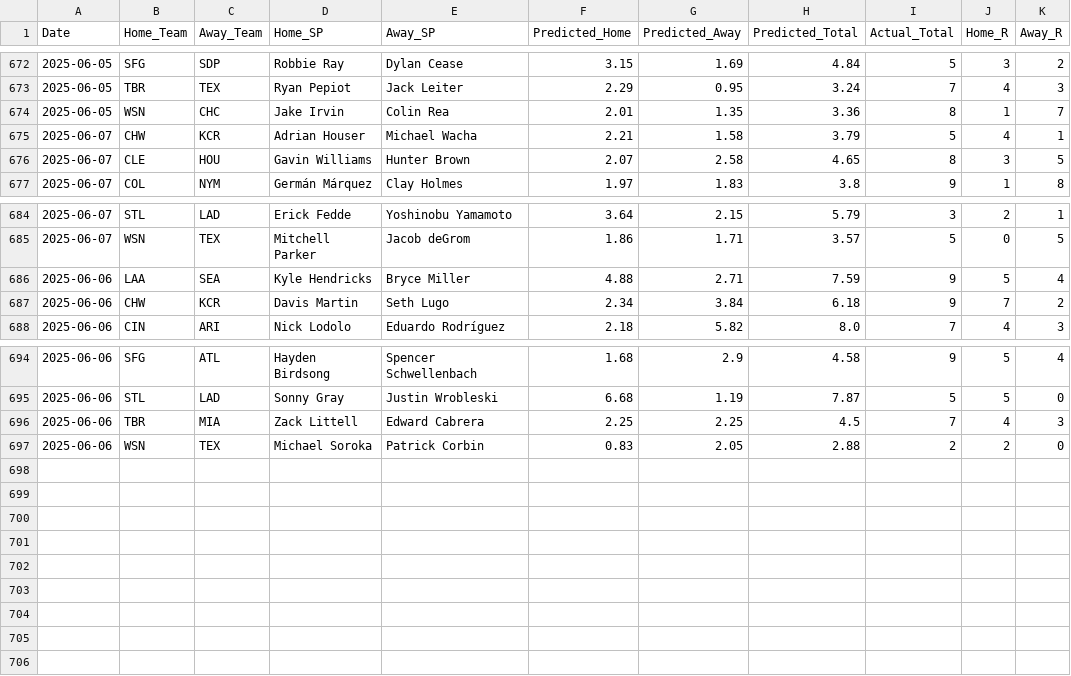
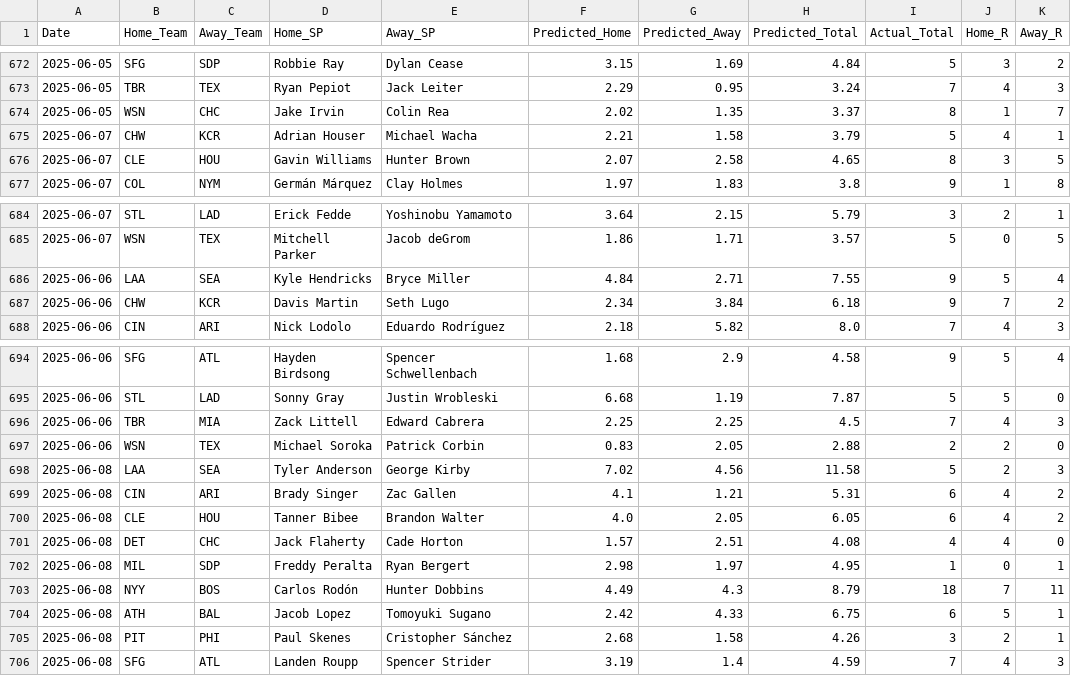
Before and after one commit to radgator13/pitcher-k-model, a CSV file: data/backfilled_predictions.csv, drawn as a sheet; only a part is shown, gaps mark what is left out; the diff covers the shown part only.

```diff
--- a/data/backfilled_predictions.csv
+++ b/data/backfilled_predictions.csv
@@ -673,3 +673,3 @@ Date,Home_Team,Away_Team,Home_SP,Away_SP,Predicted_Home,Predicted_Away,Predicted
 2025-06-05,TBR,TEX,Ryan Pepiot,Jack Leiter,2.29,0.95,3.24,7,4,3
-2025-06-05,WSN,CHC,Jake Irvin,Colin Rea,2.01,1.35,3.36,8,1,7
+2025-06-05,WSN,CHC,Jake Irvin,Colin Rea,2.02,1.35,3.37,8,1,7
 2025-06-07,CHW,KCR,Adrian Houser,Michael Wacha,2.21,1.58,3.79,5,4,1
@@ -685,3 +685,3 @@ Date,Home_Team,Away_Team,Home_SP,Away_SP,Predicted_Home,Predicted_Away,Predicted
 2025-06-07,WSN,TEX,Mitchell Parker,Jacob deGrom,1.86,1.71,3.57,5,0,5
-2025-06-06,LAA,SEA,Kyle Hendricks,Bryce Miller,4.88,2.71,7.59,9,5,4
+2025-06-06,LAA,SEA,Kyle Hendricks,Bryce Miller,4.84,2.71,7.55,9,5,4
 2025-06-06,CHW,KCR,Davis Martin,Seth Lugo,2.34,3.84,6.18,9,7,2
@@ -697 +697,10 @@ Date,Home_Team,Away_Team,Home_SP,Away_SP,Predicted_Home,Predicted_Away,Predicted
 2025-06-06,WSN,TEX,Michael Soroka,Patrick Corbin,0.83,2.05,2.88,2,2,0
+2025-06-08,LAA,SEA,Tyler Anderson,George Kirby,7.02,4.56,11.58,5,2,3
+2025-06-08,CIN,ARI,Brady Singer,Zac Gallen,4.1,1.21,5.31,6,4,2
+2025-06-08,CLE,HOU,Tanner Bibee,Brandon Walter,4.0,2.05,6.05,6,4,2
+2025-06-08,DET,CHC,Jack Flaherty,Cade Horton,1.57,2.51,4.08,4,4,0
+2025-06-08,MIL,SDP,Freddy Peralta,Ryan Bergert,2.98,1.97,4.95,1,0,1
+2025-06-08,NYY,BOS,Carlos Rodón,Hunter Dobbins,4.49,4.3,8.79,18,7,11
+2025-06-08,ATH,BAL,Jacob Lopez,Tomoyuki Sugano,2.42,4.33,6.75,6,5,1
+2025-06-08,PIT,PHI,Paul Skenes,Cristopher Sánchez,2.68,1.58,4.26,3,2,1
+2025-06-08,SFG,ATL,Landen Roupp,Spencer Strider,3.19,1.4,4.59,7,4,3
```
Also changed, not shown: 35 edited cells elsewhere in this file, data/betonline_pitcher_props.csv, data/betonline_team_lines.csv, 21 other files.
